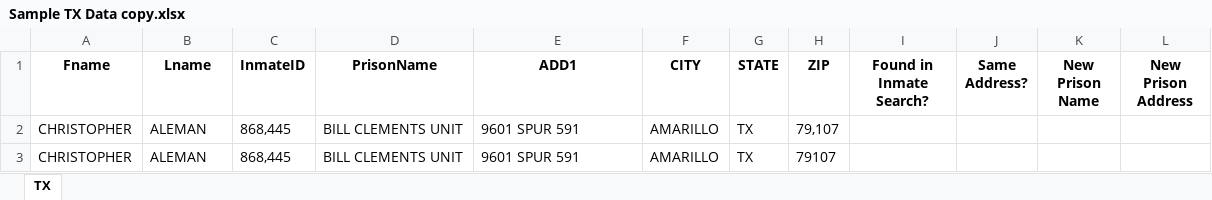
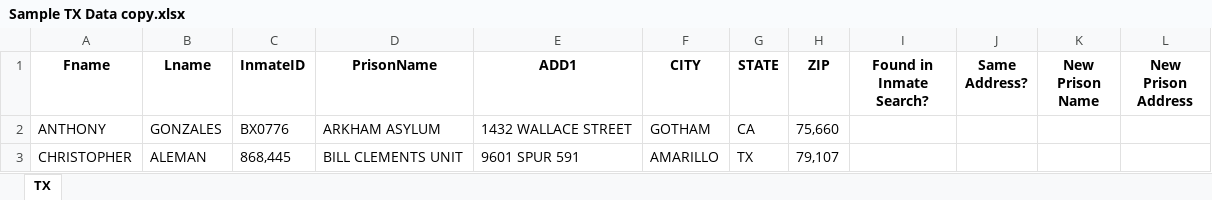
Before and after one commit to cssgunc/hkf, an Excel workbook: backend/Sample TX Data copy.xlsx, sheet TX, drawn as a sheet; values as stored, in another font and other column widths than the file's, no borders; removed rows and columns are numbered as before the commit, all else as after; the diff names each change by its address in the sheet, - before the commit and + after, or states it on an @@ line.

```diff
--- a/backend/Sample TX Data copy.xlsx (sheet TX)
+++ b/backend/Sample TX Data copy.xlsx (sheet TX)
+row 2: ANTHONY | GONZALES | BX0776 | ARKHAM ASYLUM | 1432 WALLACE STREET | GOTHAM | CA | 75,660
-row 3: CHRISTOPHER | ALEMAN | 868,445 | BILL CLEMENTS UNIT | 9601 SPUR 591 | AMARILLO | TX | 79107
```
Also changed, not shown: 15 other files.
